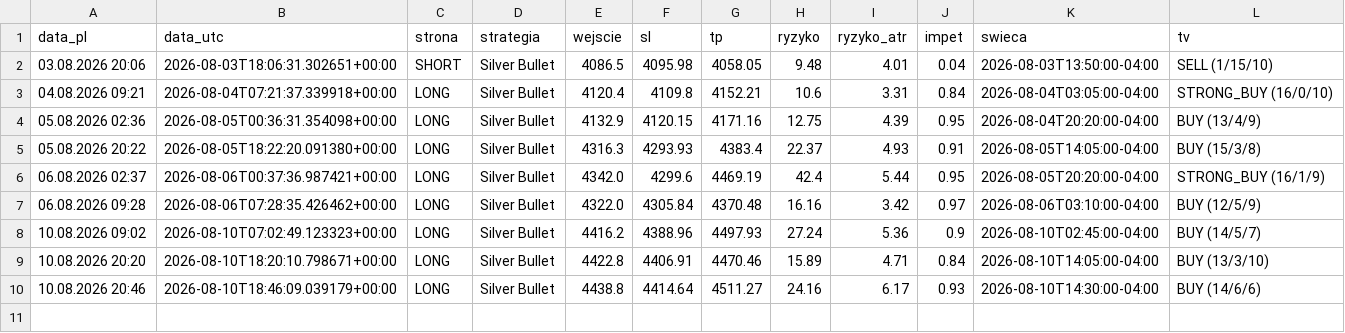
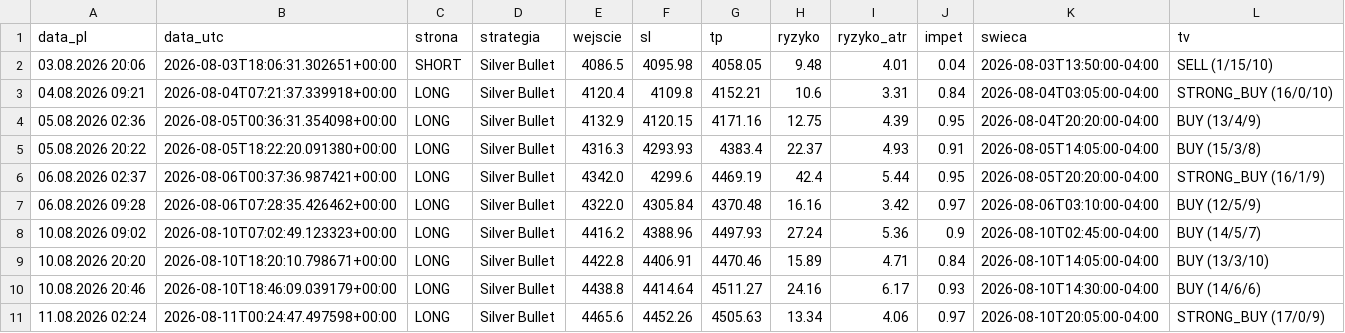
Before and after one commit to Aslaf2/sygna-y-bot, a CSV file: zloty-mentor/sygnaly_mentor.csv, drawn as a sheet.

```diff
--- a/zloty-mentor/sygnaly_mentor.csv
+++ b/zloty-mentor/sygnaly_mentor.csv
@@ -10 +10,2 @@ data_pl,data_utc,strona,strategia,wejscie,sl,tp,ryzyko,ryzyko_atr,impet,swieca,t
 10.08.2026 20:46,2026-08-10T18:46:09.039179+00:00,LONG,Silver Bullet,4438.8,4414.64,4511.27,24.16,6.17,0.93,2026-08-10T14:30:00-04:00,BUY (14/6/6)
+11.08.2026 02:24,2026-08-11T00:24:47.497598+00:00,LONG,Silver Bullet,4465.6,4452.26,4505.63,13.34,4.06,0.97,2026-08-10T20:05:00-04:00,STRONG_BUY (17/0/9)
```
Also changed, not shown: sygnaly_log.csv, 4 other files.
